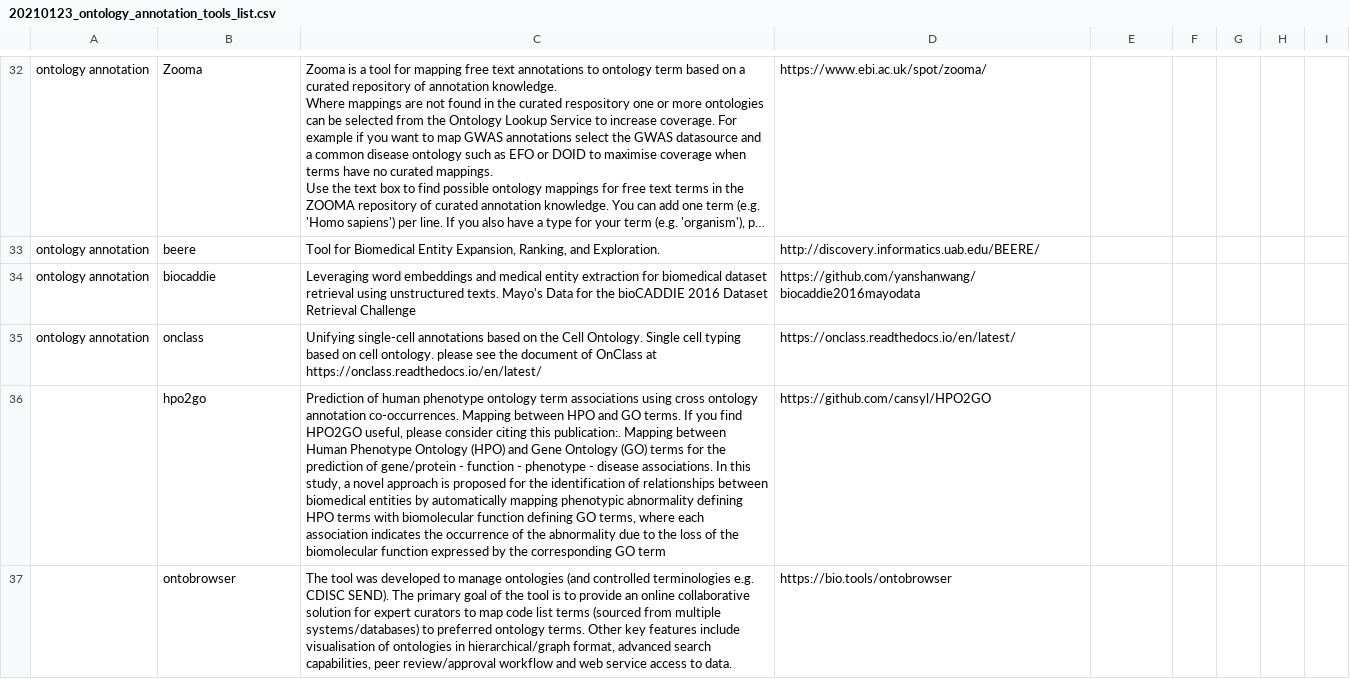
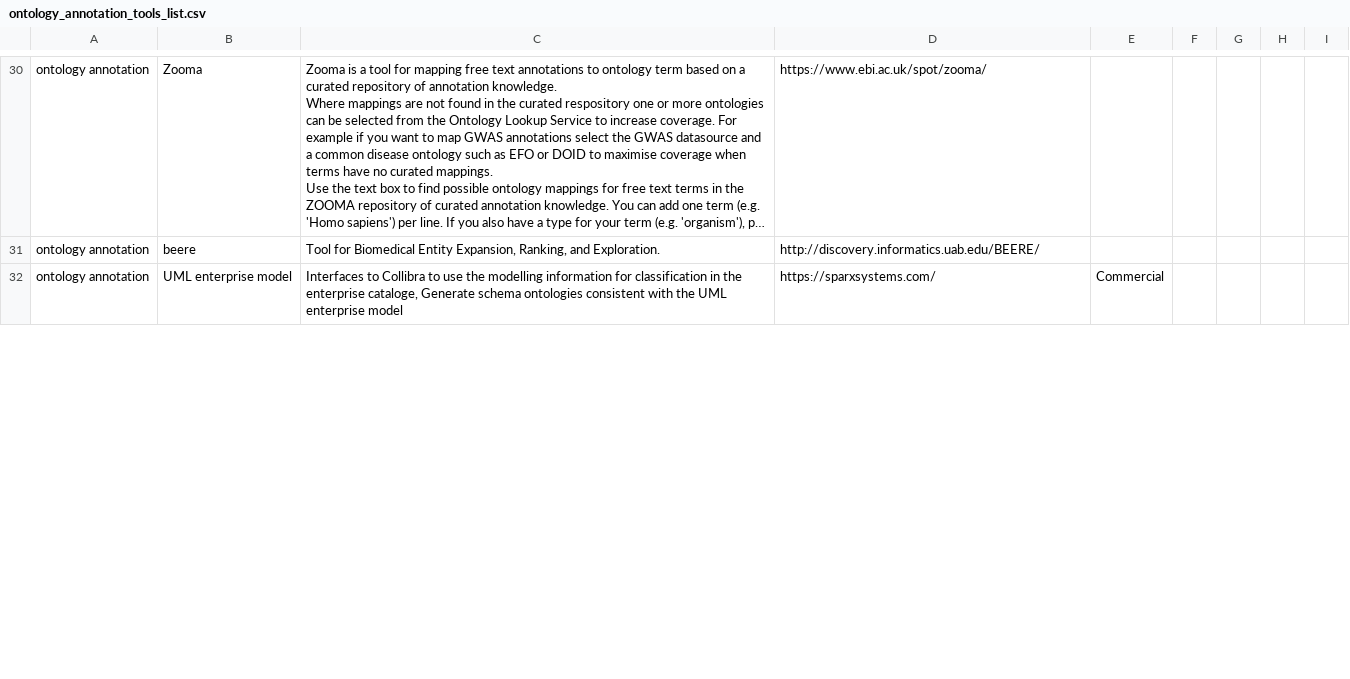
Before and after one commit to FAIRplus/WP3_FAIR_tooling, a CSV file: tool_discovery/outputs/ontology_annotation_tools_list.csv (was tool_discovery/outputs/20210123_ontology_annotation_tools_list.csv), drawn as a sheet; only a part is shown, gaps mark what is left out; long unchanged cells end in …; removed rows and columns are numbered as before the commit, all else as after; the diff covers the shown part only; the diff names each change by its address in the sheet, - before the commit and + after, or states it on an @@ line.

Commit message:
adding tools from jolanda and kurt

```diff
--- a/tool_discovery/outputs/20210123_ontology_annotation_tools_list.csv
+++ b/tool_discovery/outputs/ontology_annotation_tools_list.csv
-row 34: ontology annotation | biocaddie | Leveraging word embeddings and medical entity extraction for biomedical dataset retrieval using unstructured texts. Mayo's Data for the bioCADDIE 2016 Dataset Retrieval Challenge | https://github.com/yanshanwang/biocaddie2016mayodata
-row 35: ontology annotation | onclass | Unifying single-cell annotations based on the Cell Ontology. Single cell typing based on cell ontology. please see the document of OnClass at https://onclass.readthedocs.io/en/latest/ | https://onclass.readthedocs.io/en/latest/
-row 36:  | hpo2go | Prediction of human phenotype ontology term associations using cross ontology annotation co-occurrences. Mapping between HPO and GO terms. If you find HPO2GO useful, please consider citing this publication:. Mapping between Human Phenotype Ontology (HPO) and Gene Ontology (GO) terms for the prediction of gene/protein - function - phenotype - disease associations. In this study, a novel approach is proposed for the identification of relationships between biomedical entities by automatically mapping phenotypic abnormality defining HPO terms with biomolecular function defining GO terms, where each association indicates the occurrence of the abnormality due to the loss of the biomolecular function expressed by the corresponding GO term | https://github.com/cansyl/HPO2GO
-row 37:  | ontobrowser | The tool was developed to manage ontologies (and controlled terminologies e.g. CDISC SEND). The primary goal of the tool is to provide an online collaborative solution for expert curators to map code list terms (sourced from multiple systems/databases) to preferred ontology terms. Other key features include visualisation of ontologies in hierarchical/graph format, advanced search capabilities, peer review/approval workflow and web service access to data. | https://bio.tools/ontobrowser
+row 32: ontology annotation | UML enterprise model | Interfaces to Collibra to use the modelling information for classification in the enterprise cataloge, Generate schema ontologies consistent with the UML enterprise model | https://sparxsystems.com/ | Commercial
```
Also changed, not shown: 5 added rows and 3 removed rows elsewhere in this file, 3 other files.
